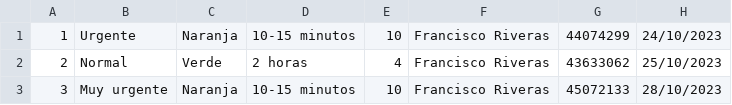
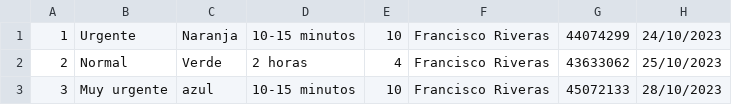
Before and after one commit to Jfriveras01/Sistema-Triage-UNER, a CSV file: src/main/java/com/miapp/triage/csv/triage.csv, drawn as a sheet.

```diff
--- a/src/main/java/com/miapp/triage/csv/triage.csv
+++ b/src/main/java/com/miapp/triage/csv/triage.csv
@@ -2,2 +2,2 @@
 2;Normal;Verde;2 horas;4;Francisco Riveras;43633062;25/10/2023
-3;Muy urgente;Naranja;10-15 minutos;10;Francisco Riveras;45072133;28/10/2023
+3;Muy urgente;azul;10-15 minutos;10;Francisco Riveras;45072133;28/10/2023
```
Also changed, not shown: src/main/java/com/miapp/triage/csv/Consultas.csv, src/main/java/com/miapp/triage/csv/pacientes.csv, 6 other files.
